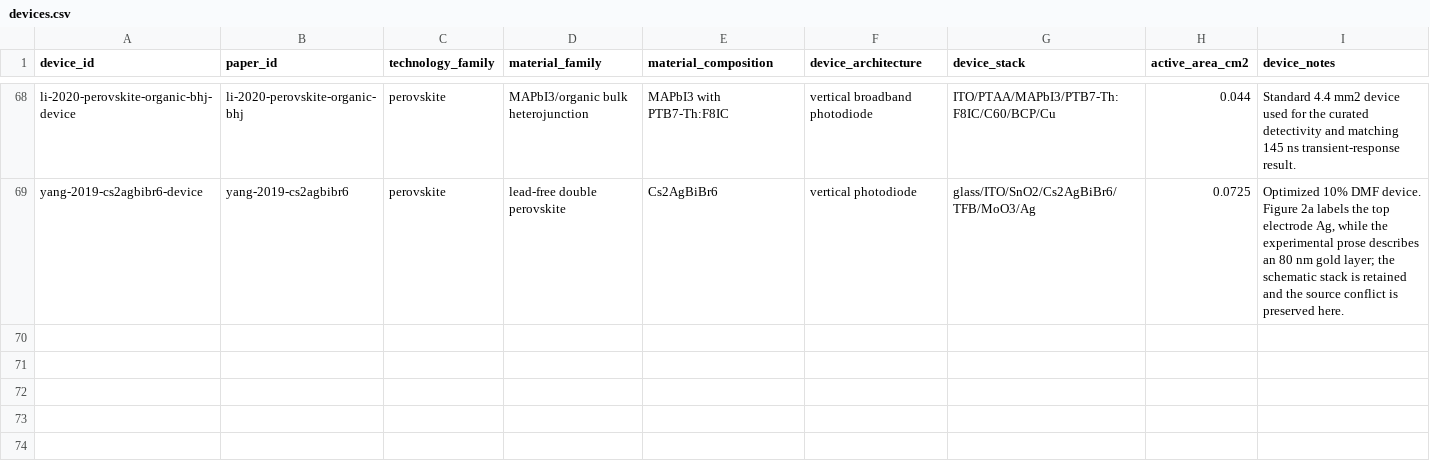
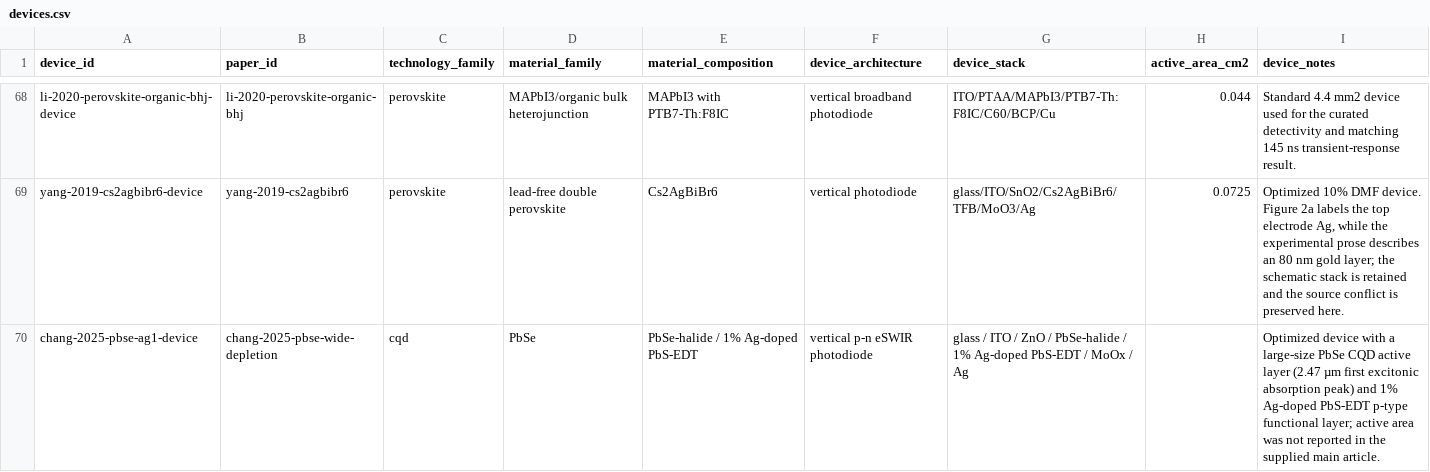
Before and after one commit to Shlok-Joseph-Paul/cQD-Detector-Compiler-and-Verifier, a CSV file: data/devices.csv, drawn as a sheet; only a part is shown, gaps mark what is left out.

```diff
--- a/data/devices.csv
+++ b/data/devices.csv
@@ -69 +69,2 @@ li-2020-perovskite-organic-bhj-device,li-2020-perovskite-organic-bhj,perovskite,
 yang-2019-cs2agbibr6-device,yang-2019-cs2agbibr6,perovskite,lead-free double perovskite,Cs2AgBiBr6,vertical photodiode,glass/ITO/SnO2/Cs2AgBiBr6/TFB/MoO3/Ag,0.0725,"Optimized 10% DMF device. Figure 2a labels the top electrode Ag, while the experimental prose describes an 80 nm gold layer; the schematic stack is retained and the source conflict is preserved here."
+chang-2025-pbse-ag1-device,chang-2025-pbse-wide-depletion,cqd,PbSe,PbSe-halide / 1% Ag-doped PbS-EDT,vertical p-n eSWIR photodiode,glass / ITO / ZnO / PbSe-halide / 1% Ag-doped PbS-EDT / MoOx / Ag,,Optimized device with a large-size PbSe CQD active layer (2.47 µm first excitonic absorption peak) and 1% Ag-doped PbS-EDT p-type functional layer; active area was not reported in the supplied main article.
```
Also changed, not shown: data/measurements.csv, data/papers.csv, 2 other files.
